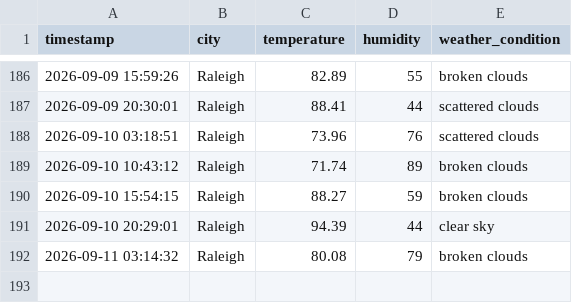
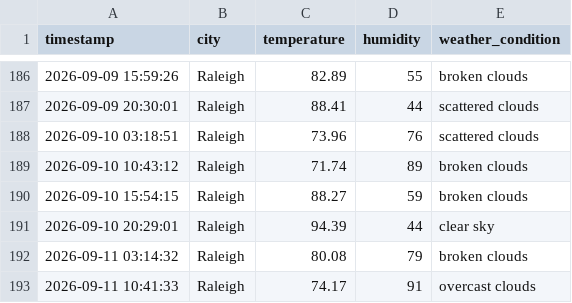
Before and after one commit to pwaltonbrown/Automated_Weather_Data_Pipeline, a CSV file: weather_history.csv, drawn as a sheet; only a part is shown, gaps mark what is left out; the diff names each change by its address in the sheet, - before the commit and + after, or states it on an @@ line.

```diff
--- a/weather_history.csv
+++ b/weather_history.csv
+row 193: 2026-09-11 10:41:33 | Raleigh | 74.17 | 91 | overcast clouds
```
